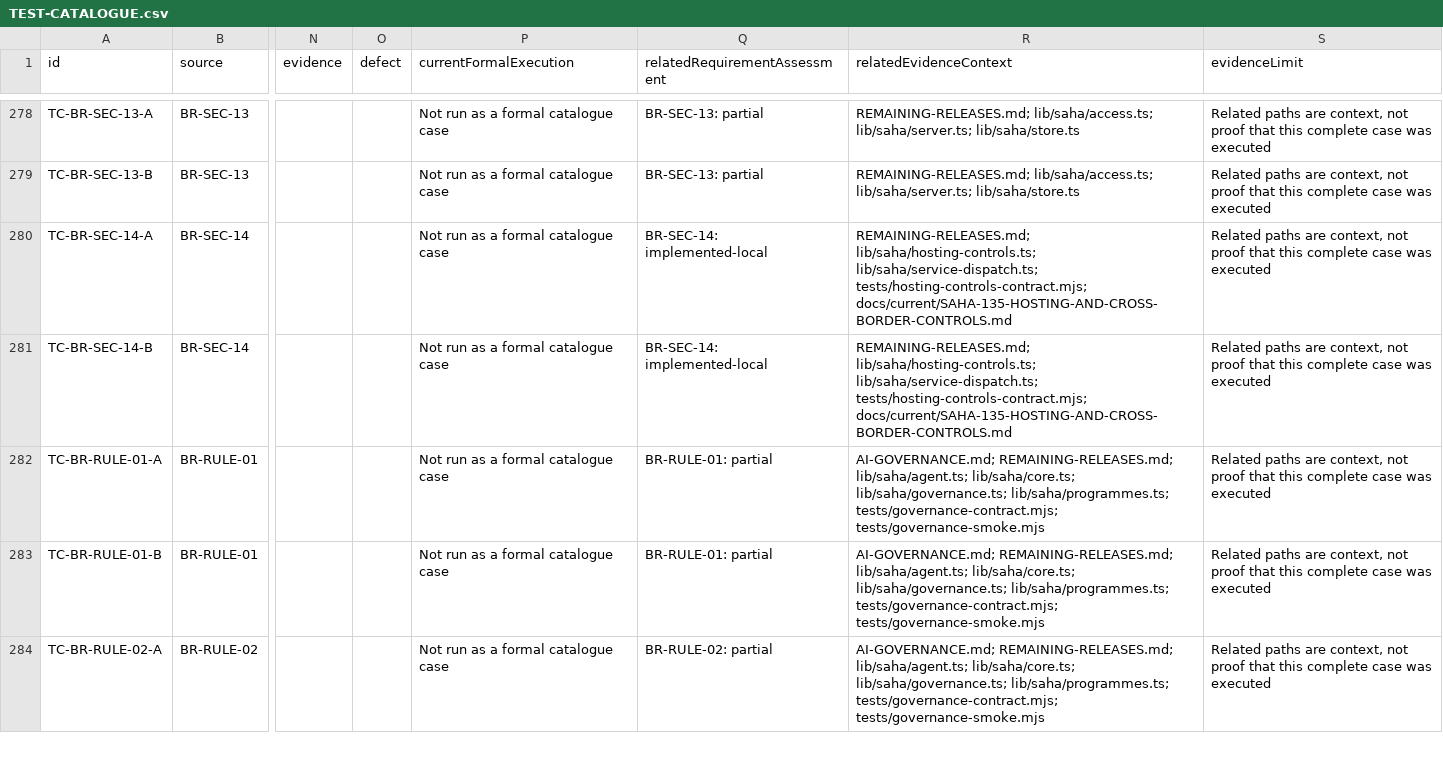
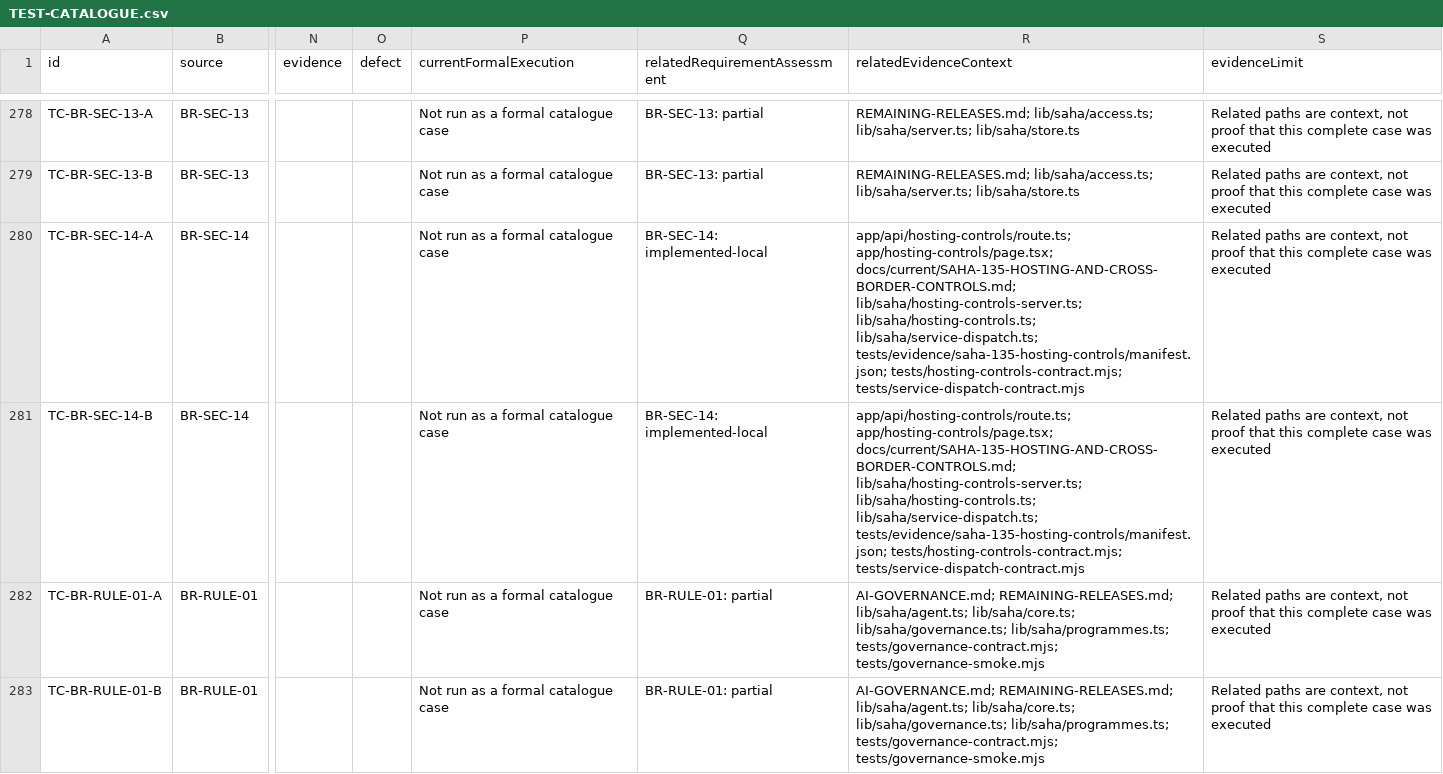
Before and after one commit to nakul175/saha-health, a CSV file: docs/current/TEST-CATALOGUE.csv, drawn as a sheet; only a part is shown, gaps mark what is left out; the shorter side is filled out with more unchanged rows; the diff names each change by its address in the sheet, - before the commit and + after, or states it on an @@ line.

Commit message:
feat: enforce SAHA-135 hosting routes

```diff
--- a/docs/current/TEST-CATALOGUE.csv
+++ b/docs/current/TEST-CATALOGUE.csv
-R280:R281 (relatedEvidenceContext): REMAINING-RELEASES.md; lib/saha/hosting-controls.ts; lib/saha/service-dispatch.ts; tests/hosting-controls-contract.mjs; docs/current/SAHA-135-HOSTING-AND-CROSS-BORDER-CONTROLS.md
+R280:R281 (relatedEvidenceContext): app/api/hosting-controls/route.ts; app/hosting-controls/page.tsx; docs/current/SAHA-135-HOSTING-AND-CROSS-BORDER-CONTROLS.md; lib/saha/hosting-controls-server.ts; lib/saha/hosting-controls.ts; lib/saha/service-dispatch.ts; tests/evidence/saha-135-hosting-controls/manifest.json; tests/hosting-controls-contract.mjs; tests/service-dispatch-contract.mjs
```
Also changed, not shown: docs/current/COMMAND-CATALOGUE.csv, docs/current/HTTP-ROUTES.csv, 24 other files.
